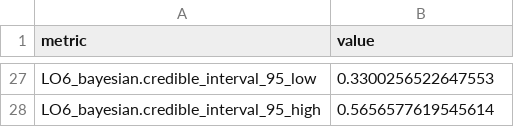
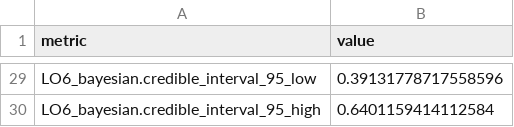
Before and after one commit to nadee2k/agriculture-monitoring-data-analysis, a CSV file: data/processed/analysis_results.csv, drawn as a sheet; only a part is shown, gaps mark what is left out; addresses are those after the commit; the diff covers the shown part only; the diff names each change by its address in the sheet, - before the commit and + after, or states it on an @@ line.

```diff
--- a/data/processed/analysis_results.csv
+++ b/data/processed/analysis_results.csv
-B29 (value): 0.3300256522647553
+B29 (value): 0.39131778717558596
-B30 (value): 0.5656577619545614
+B30 (value): 0.6401159414112584
```
Also changed, not shown: 2 added rows and 20 edited cells elsewhere in this file, data/raw/farm_monitoring_primary_demo.csv, 11 other files.
